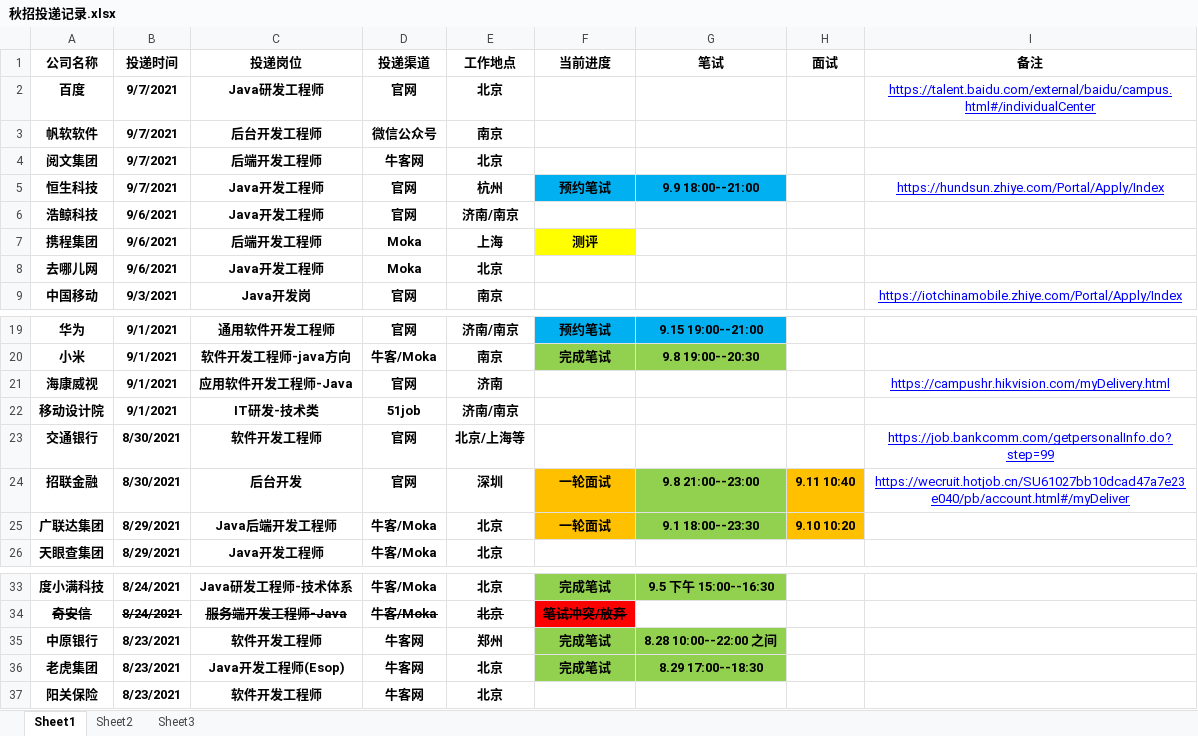
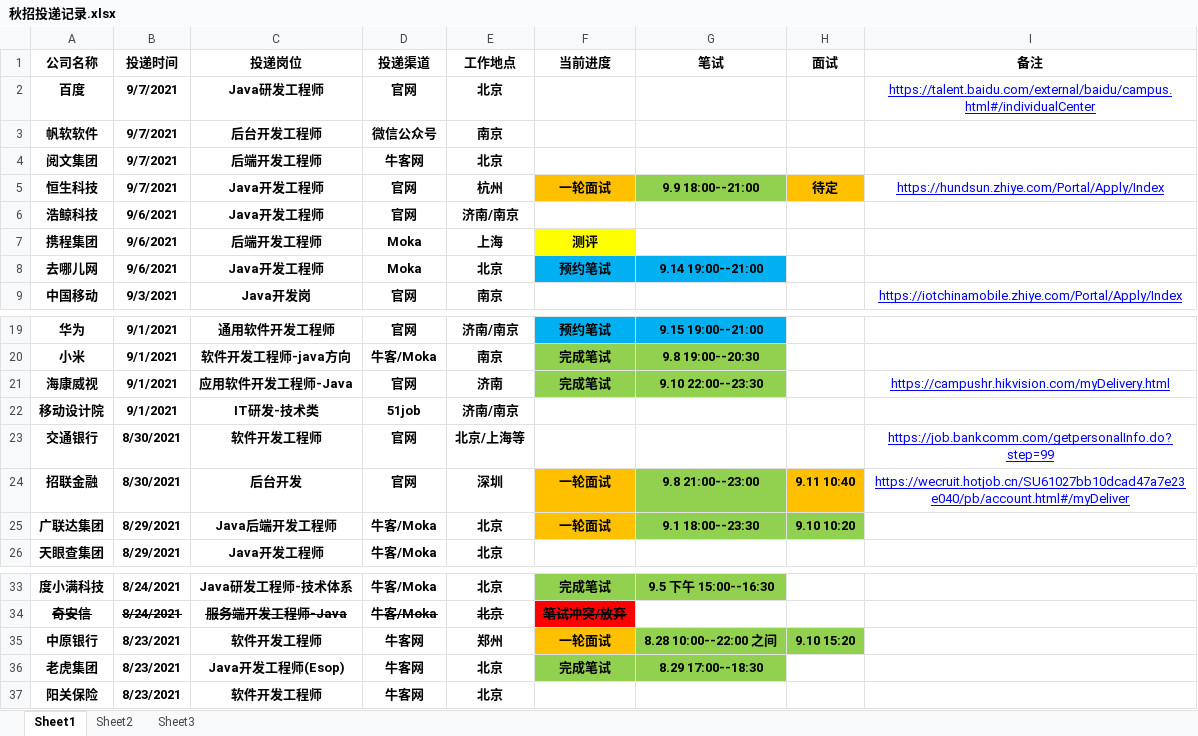
Before and after one commit to zqf787351070/mynote, an Excel workbook: src/main/resources/秋招投递记录.xlsx, sheet Sheet1, drawn as a sheet; only a part is shown, gaps mark what is left out; values as stored, in another font and other column widths than the file's, no borders; table styles not drawn; the diff names each change by its address in the sheet, - before the commit and + after, or states it on an @@ line.

```diff
--- a/src/main/resources/秋招投递记录.xlsx (sheet Sheet1)
+++ b/src/main/resources/秋招投递记录.xlsx (sheet Sheet1)
-F5 (当前进度): 预约笔试
+F5 (当前进度): 一轮面试
-F5 fill: #00B0F0
+F5 fill: #FFC000
-G5 fill: #00B0F0
+G5 fill: #92D050
-H5 (面试): (empty)
+H5 (面试): 待定
-H5 fill: none
+H5 fill: #FFC000
-F8 (当前进度): (empty)
+F8 (当前进度): 预约笔试
-F8:G8 fill: none
+F8:G8 fill: #00B0F0
-G8 (笔试): (empty)
+G8 (笔试): 9.14 19:00--21:00
-F21 (当前进度): (empty)
+F21 (当前进度): 完成笔试
-F21:G21 fill: none
+F21:G21 fill: #92D050
-G21 (笔试): (empty)
+G21 (笔试): 9.10 22:00--23:30
-H25 fill: #FFC000
+H25 fill: #92D050
-F35 (当前进度): 完成笔试
+F35 (当前进度): 一轮面试
-F35 fill: #92D050
+F35 fill: #FFC000
-H35 (面试): (empty)
+H35 (面试): 9.10 15:20
-H35 fill: none
+H35 fill: #92D050
```
Also changed, not shown: 1 other file.
